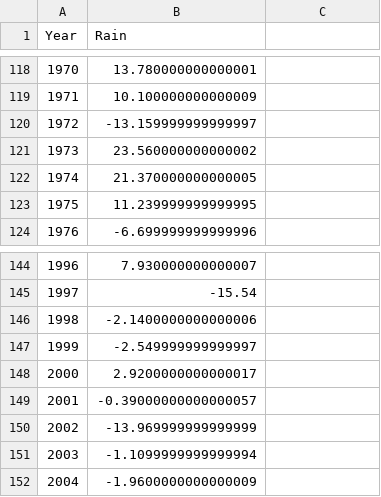
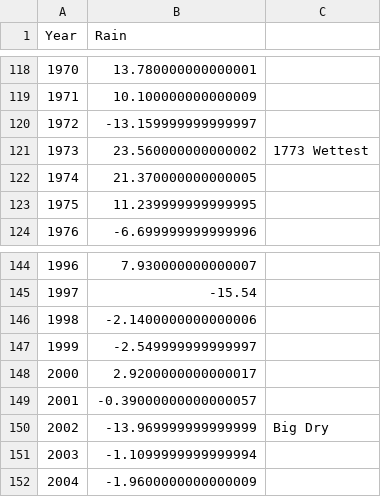
Before and after one commit to TFHarrison/FIT_Project2, a CSV file: Clean/Yearly_dev.csv, drawn as a sheet; only a part is shown, gaps mark what is left out; the diff covers the shown part only.

```diff
--- a/Clean/Yearly_dev.csv
+++ b/Clean/Yearly_dev.csv
@@ -121 +121 @@ Year,Rain
-1973,23.560000000000002
+1973,23.560000000000002,1773 Wettest
@@ -150 +150 @@ Year,Rain
-2002,-13.969999999999999
+2002,-13.969999999999999,Big Dry
```
Also changed, not shown: 5 edited cells elsewhere in this file.
